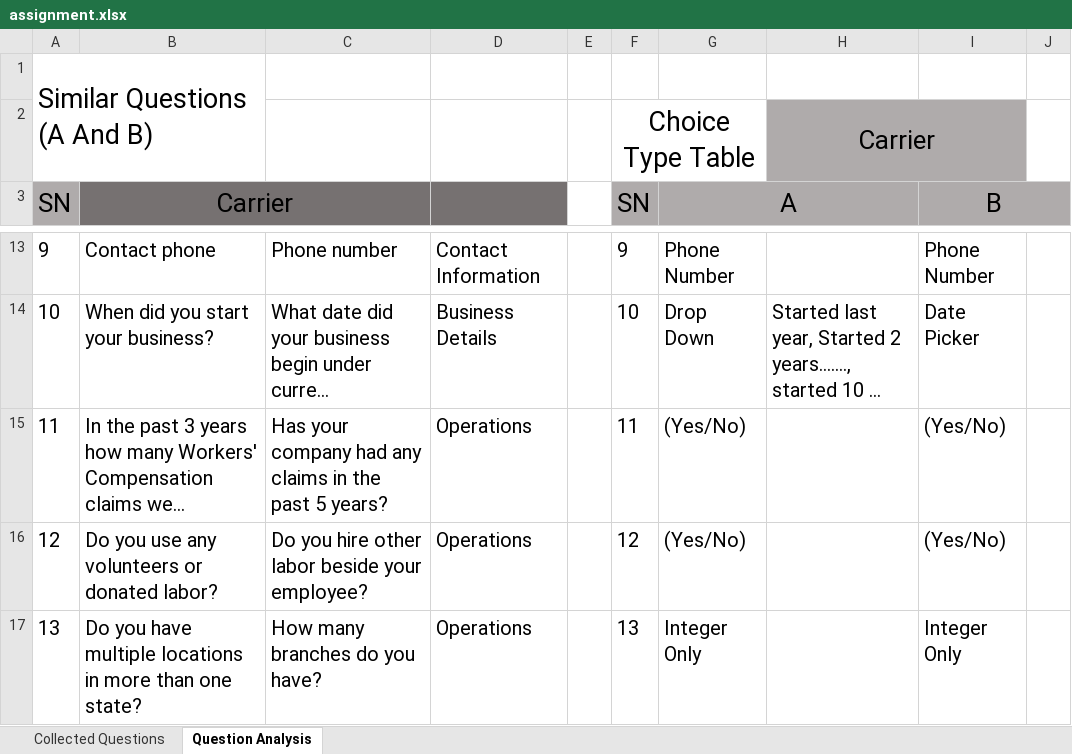
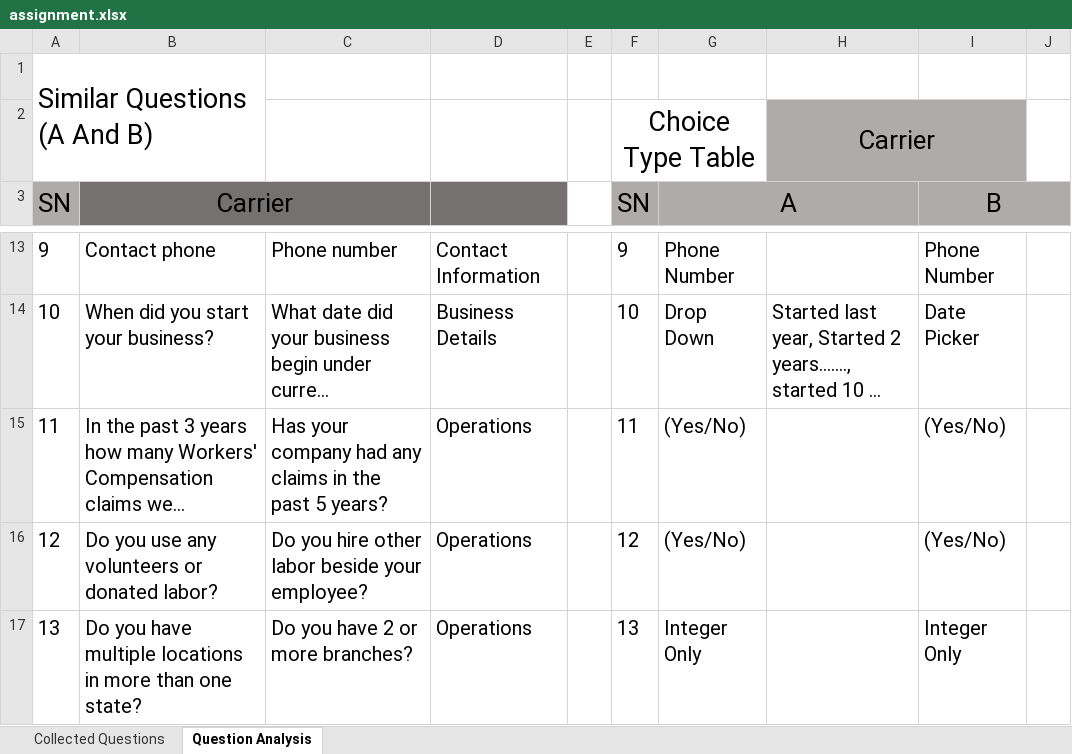
Before and after one commit to Mgajurel/InsuranceQuestionnaireAnaalysis, an Excel workbook: assignment.xlsx, sheet Question Analysis, drawn as a sheet; only a part is shown, gaps mark what is left out; long unchanged cells end in …; values as stored, in another font and other column widths than the file's, no borders; the diff names each change by its address in the sheet, - before the commit and + after, or states it on an @@ line.

```diff
--- a/assignment.xlsx (sheet Question Analysis)
+++ b/assignment.xlsx (sheet Question Analysis)
-C17: How many branches do you have?
+C17: Do you have 2 or more branches?
```
Also changed, not shown: sheet Collected Questions, 3 other files.
